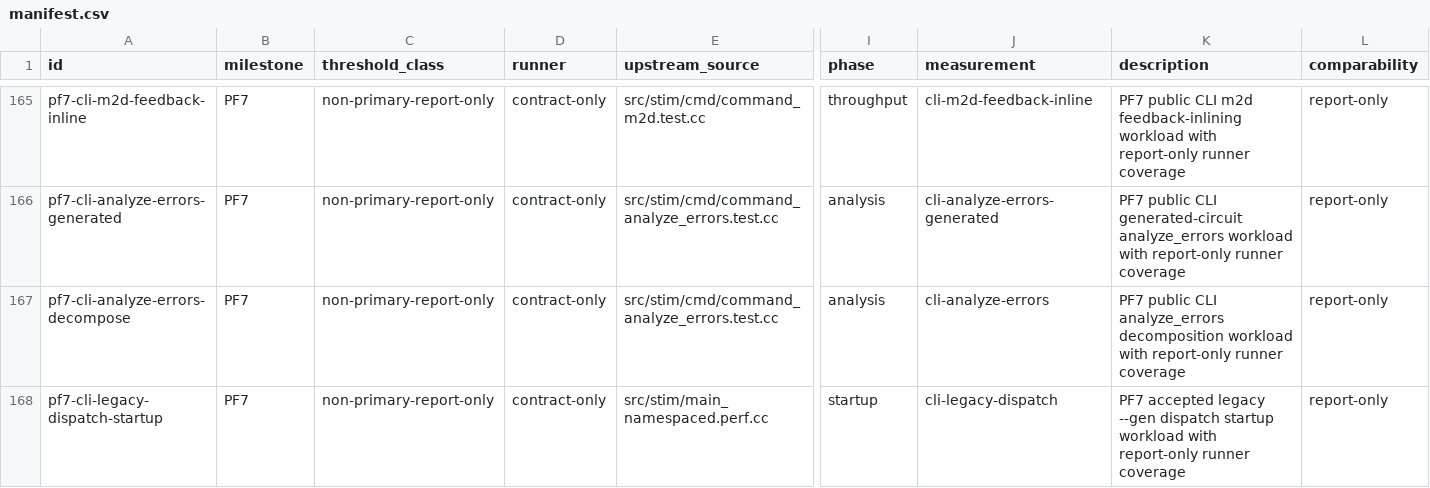
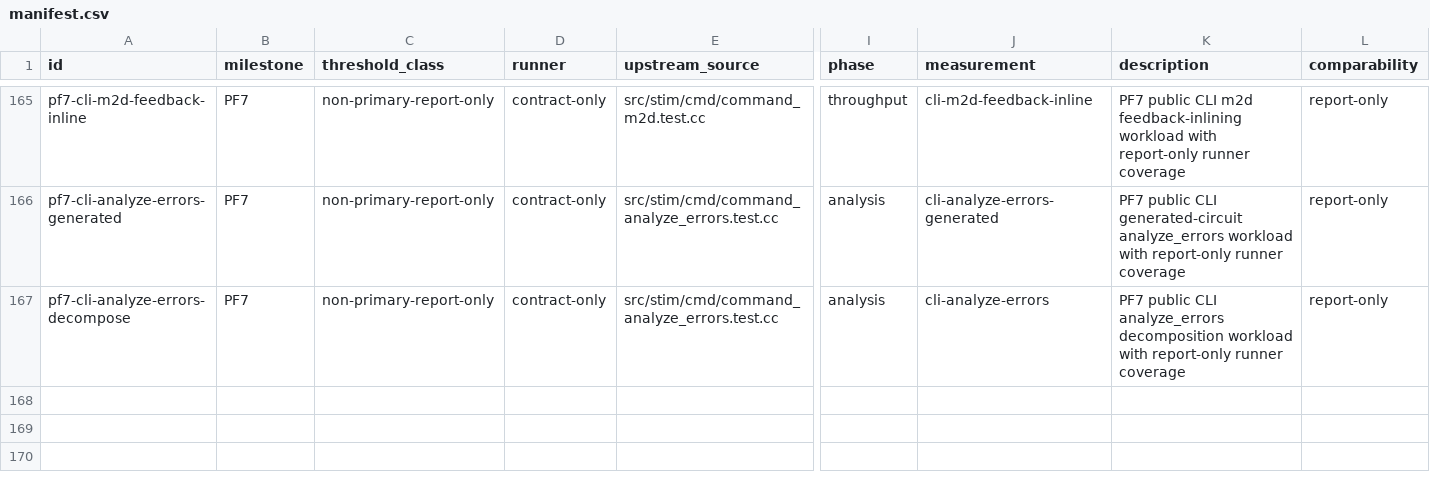
Before and after one commit to ifsheldon/Stab, a CSV file: benchmarks/manifest.csv, drawn as a sheet; only a part is shown, gaps mark what is left out; rows hold the shown columns only; the diff names each change by its address in the sheet, - before the commit and + after, or states it on an @@ line.

Commit message:
chore(bench): retire legacy dispatch workload
Remove the report-only benchmark for a CLI route that no longer exists while retaining the named-command dispatch witness.

Regenerate the transitional performance inventory, policies, baselines, runtime groups, and qualification dashboard at 166 manifest rows. This is contract maintenance only and makes no timing claim.

```diff
--- a/benchmarks/manifest.csv
+++ b/benchmarks/manifest.csv
-row 168: pf7-cli-legacy-dispatch-startup | PF7 | non-primary-report-only | contract-only | src/stim/main_namespaced.perf.cc | startup | cli-legacy-dispatch | PF7 accepted legacy --gen dispatch startup workload with report-only runner coverage | report-only
```
Also changed, not shown: 12 other files.
